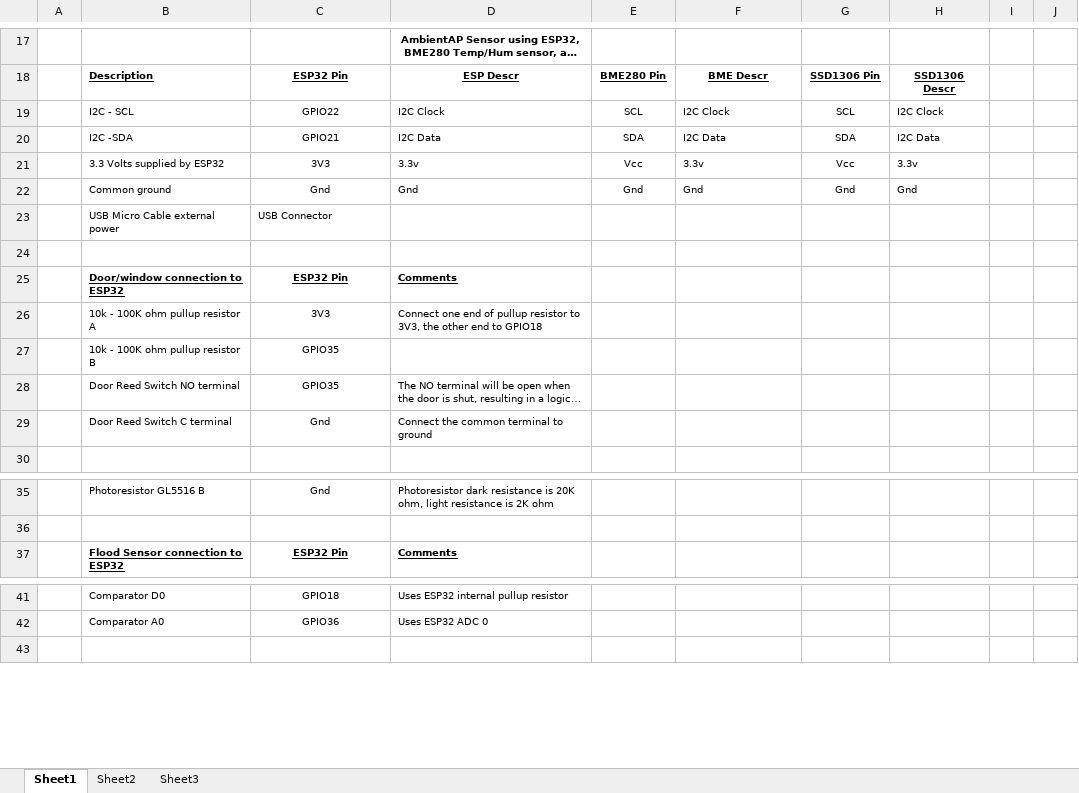
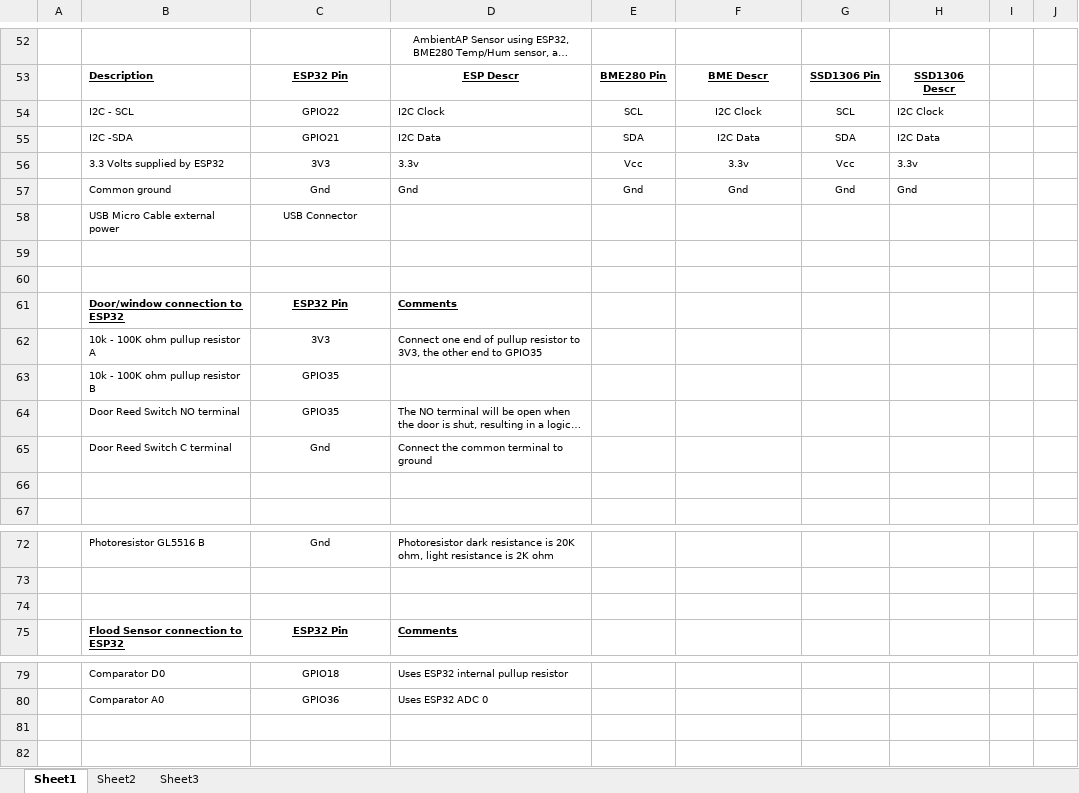
Before and after one commit to Bobbo117/Cellular-IoT-Monitor, an Excel workbook: doc/Wiring List.xlsx, sheet Sheet1, drawn as a sheet; only a part is shown, gaps mark what is left out; long unchanged cells end in …; values as stored, in another font and other column widths than the file's, no borders; addresses are those after the commit; the diff covers the shown part only; the diff names each change by its address in the sheet, - before the commit and + after, or states it on an @@ line.

```diff
--- a/doc/Wiring List.xlsx (sheet Sheet1)
+++ b/doc/Wiring List.xlsx (sheet Sheet1)
-D52 bold: on
+D52 bold: off
-F54:F57 alignment: left
+F54:F57 alignment: center
-C58 alignment: left
+C58 alignment: center
+row 60: (empty)
-D62: …end to GPIO18
+D62: …end to GPIO35
+row 66: (empty)
+row 74: (empty)
+row 81: (empty)
```
Also changed, not shown: 35 added rows, 6 edited cells and cell formats elsewhere in this sheet, 1 other file.
